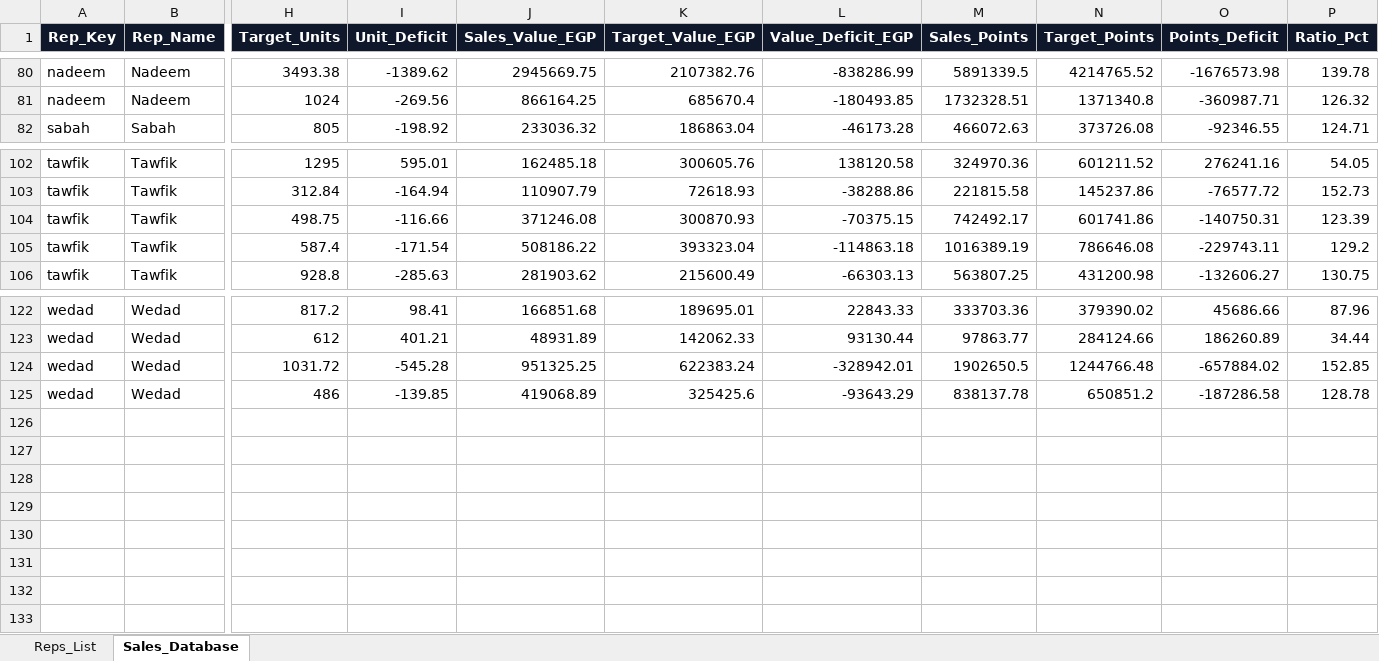
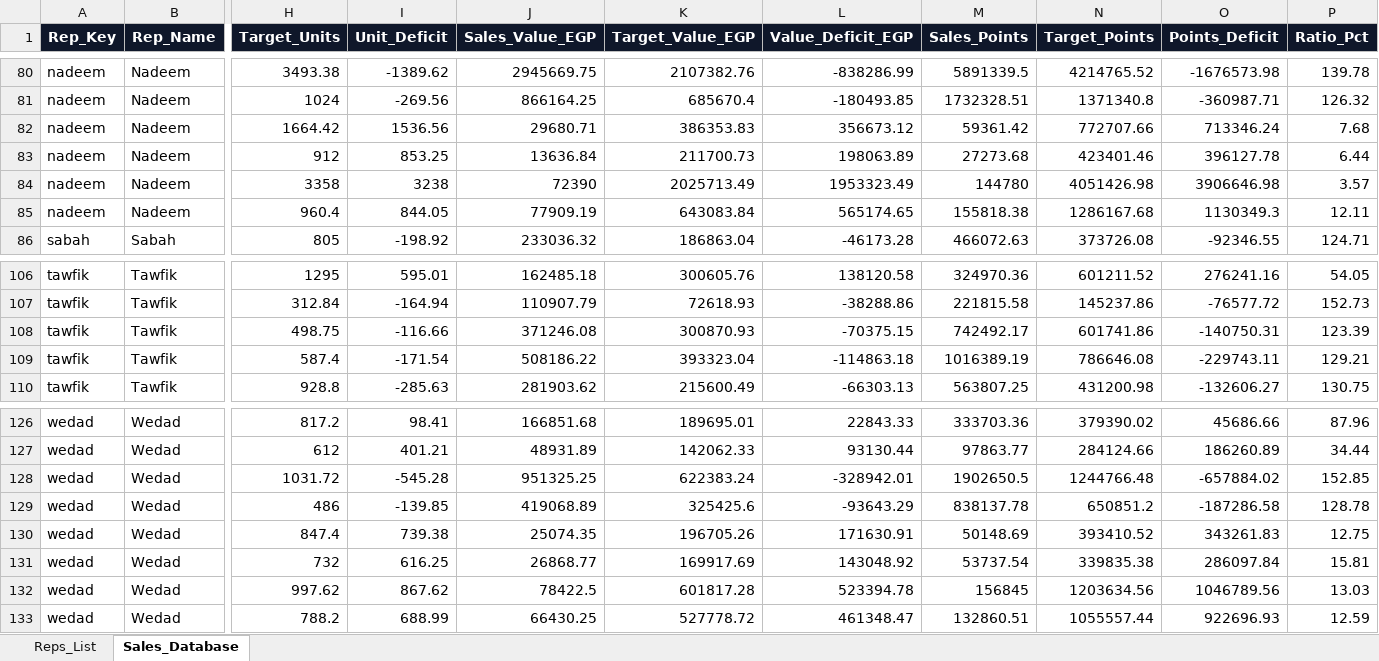
Before and after one commit to hadyfouda/eva-delta-sales-dashboard, an Excel workbook: Delta_Team_Database.xlsx, sheet Sales_Database, drawn as a sheet; only a part is shown, gaps mark what is left out; values as stored, in another font and other column widths than the file's, no borders; addresses are those after the commit; rows hold the shown columns only; the diff names each change by its address in the sheet, - before the commit and + after, or states it on an @@ line.

Commit message:
Sync Q4 sales reports for Nadeem and Wedad from EVA Insulin Line Sales

```diff
--- a/Delta_Team_Database.xlsx (sheet Sales_Database)
+++ b/Delta_Team_Database.xlsx (sheet Sales_Database)
+row 82: nadeem | Nadeem | 1664.42 | 1536.56 | 29680.71 | 386353.83 | 356673.12 | 59361.42 | 772707.66 | 713346.24 | 7.68
+row 83: nadeem | Nadeem | 912 | 853.25 | 13636.84 | 211700.73 | 198063.89 | 27273.68 | 423401.46 | 396127.78 | 6.44
+row 84: nadeem | Nadeem | 3358 | 3238 | 72390 | 2025713.49 | 1953323.49 | 144780 | 4051426.98 | 3906646.98 | 3.57
+row 85: nadeem | Nadeem | 960.4 | 844.05 | 77909.19 | 643083.84 | 565174.65 | 155818.38 | 1286167.68 | 1130349.3 | 12.11
-P109 (Ratio_Pct): 129.2
+P109 (Ratio_Pct): 129.21
+row 130: wedad | Wedad | 847.4 | 739.38 | 25074.35 | 196705.26 | 171630.91 | 50148.69 | 393410.52 | 343261.83 | 12.75
+row 131: wedad | Wedad | 732 | 616.25 | 26868.77 | 169917.69 | 143048.92 | 53737.54 | 339835.38 | 286097.84 | 15.81
+row 132: wedad | Wedad | 997.62 | 867.62 | 78422.5 | 601817.28 | 523394.78 | 156845 | 1203634.56 | 1046789.56 | 13.03
+row 133: wedad | Wedad | 788.2 | 688.99 | 66430.25 | 527778.72 | 461348.47 | 132860.51 | 1055557.44 | 922696.93 | 12.59
```
Also changed, not shown: 3 other files.
